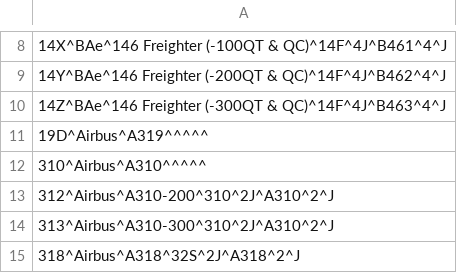
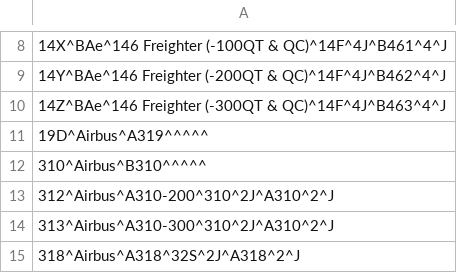
Before and after one commit to arrpak/Master-in-Data-Science-1, a CSV file: optd_aircraft.csv, drawn as a sheet; only a part is shown, gaps mark what is left out; the diff names each change by its address in the sheet, - before the commit and + after, or states it on an @@ line.

Commit message:
Update optd_aircraft.csv

```diff
--- a/optd_aircraft.csv
+++ b/optd_aircraft.csv
-A12: 310^Airbus^A310^^^^^
+A12: 310^Airbus^B310^^^^^
```
